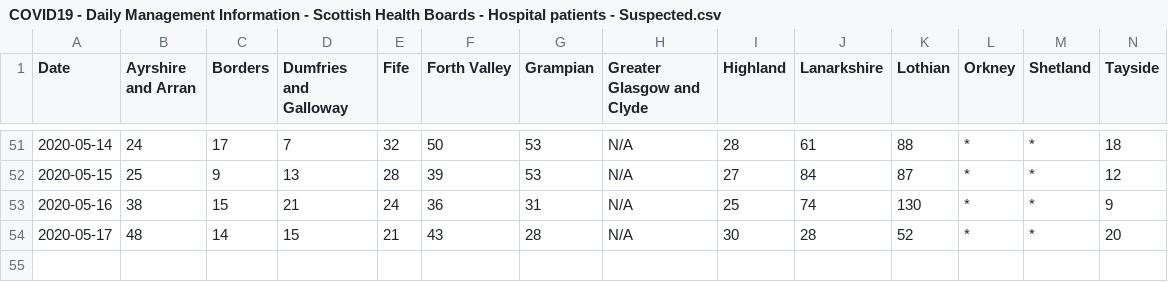
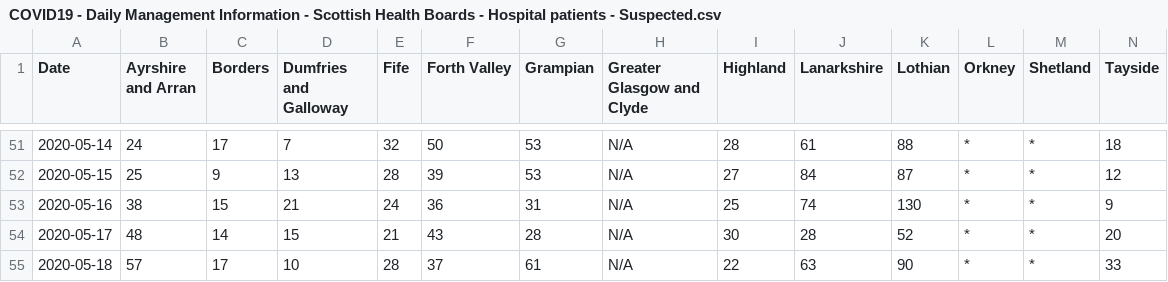
Before and after one commit to ScotGovAnalysis/COVID-19-Management-Information-Up-to-11-04-2022, a CSV file: COVID19 - Daily Management Information - Scottish Health Boards - Hospital patients - Suspected.csv, drawn as a sheet; only a part is shown, gaps mark what is left out; rows hold the shown columns only; the diff names each change by its address in the sheet, - before the commit and + after, or states it on an @@ line.

```diff
--- a/COVID19 - Daily Management Information - Scottish Health Boards - Hospital patients - Suspected.csv
+++ b/COVID19 - Daily Management Information - Scottish Health Boards - Hospital patients - Suspected.csv
+row 55: 2020-05-18 | 57 | 17 | 10 | 28 | 37 | 61 | N/A | 22 | 63 | 90 | * | * | 33
```
Also changed, not shown: 1 other file.
